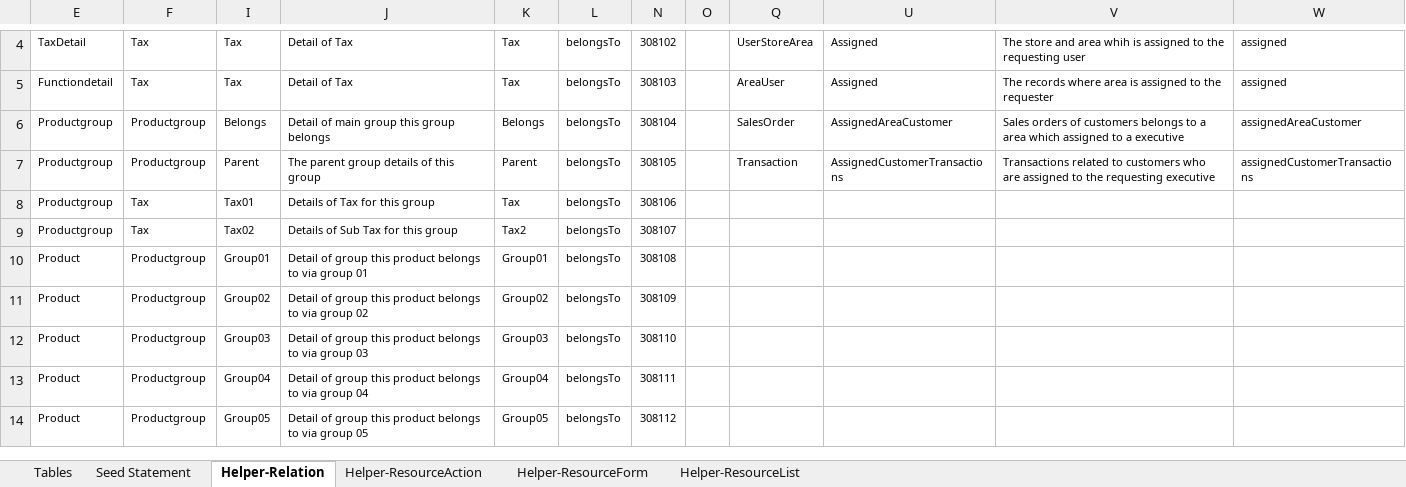
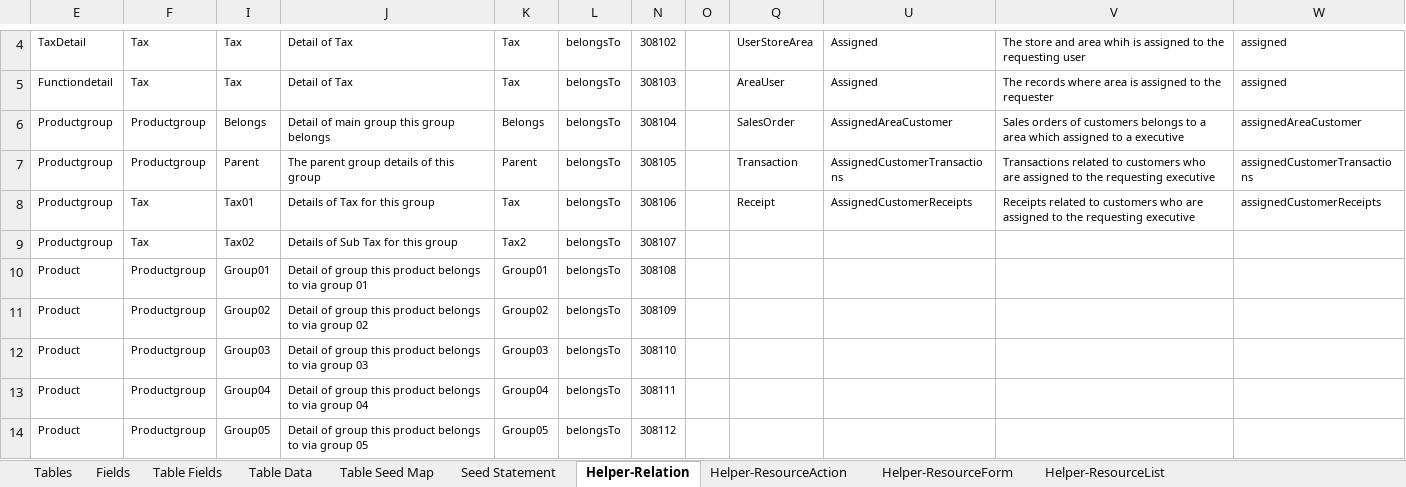
Before and after one commit to MilestoneInnovativeTechnologies/DD, an Excel workbook: SS.xlsx, sheet Helper-Relation, drawn as a sheet; only a part is shown, gaps mark what is left out; values as stored, in another font and other column widths than the file's, no borders; table styles not drawn; the diff names each change by its address in the sheet, - before the commit and + after, or states it on an @@ line.

```diff
--- a/SS.xlsx (sheet Helper-Relation)
+++ b/SS.xlsx (sheet Helper-Relation)
@@ sheet tab unhidden: Fields @@
@@ sheet tab unhidden: Table Fields @@
@@ sheet tab unhidden: Table Data @@
@@ sheet tab unhidden: Table Seed Map @@
-Q8: (empty)
+Q8: Receipt
-U8: (empty)
+U8: AssignedCustomerReceipts
-V8: (empty)
+V8: Receipts related to customers who are assigned to the requesting executive
-W8: (empty)
+W8: assignedCustomerReceipts
```
Also changed, not shown: sheet Seed Statement, sheet Tables, hidden cells, 25 other files.
